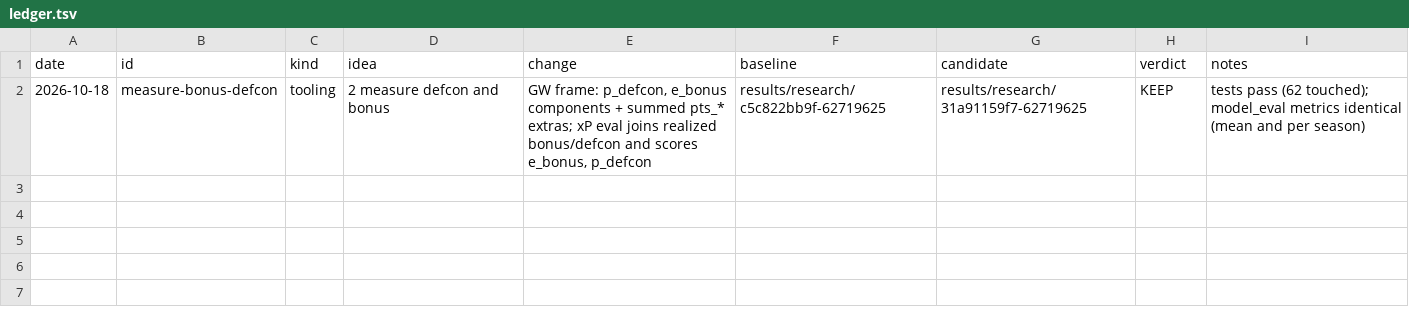
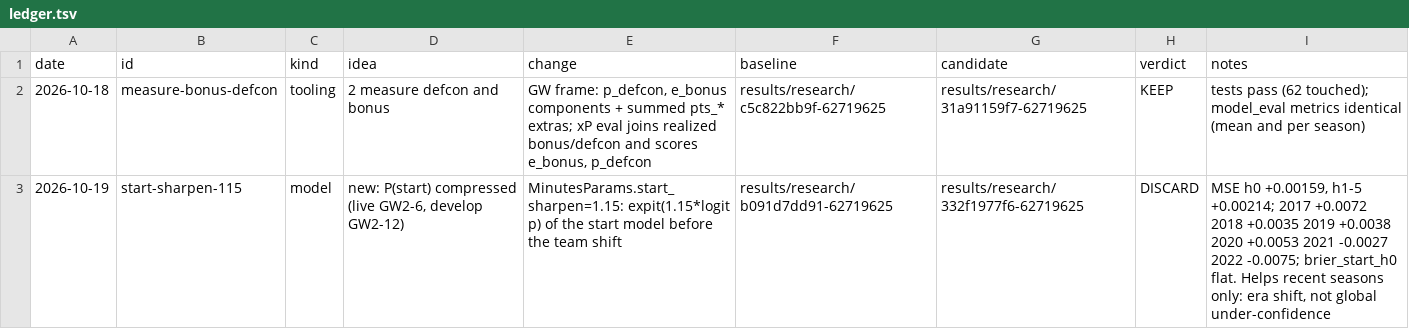
Before and after one commit to samintisar/fpl-optimizer, a TSV file: autoresearch/ledger.tsv, drawn as a sheet; the diff names each change by its address in the sheet, - before the commit and + after, or states it on an @@ line.

```diff
--- a/autoresearch/ledger.tsv
+++ b/autoresearch/ledger.tsv
+row 3: 2026-10-19 | start-sharpen-115 | model | new: P(start) compressed (live GW2-6, develop GW2-12) | MinutesParams.start_sharpen=1.15: expit(1.15*logit p) of the start model before the team shift | results/research/b091d7dd91-62719625 | results/research/332f1977f6-62719625 | DISCARD | MSE h0 +0.00159, h1-5 +0.00214; 2017 +0.0072 2018 +0.0035 2019 +0.0038 2020 +0.0053 2021 -0.0027 2022 -0.0075; brier_start_h0 flat. Helps recent seasons only: era shift, not global under-confidence
```
